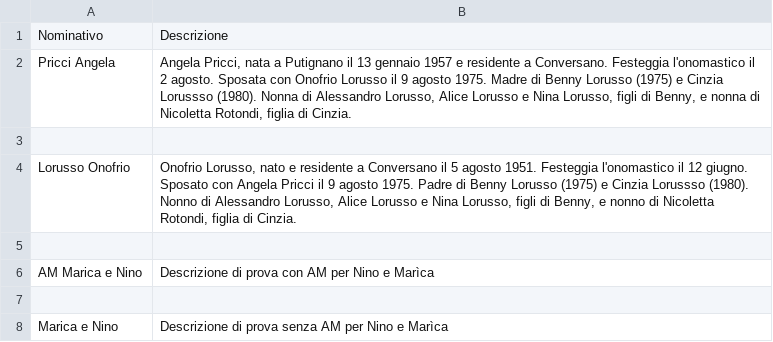
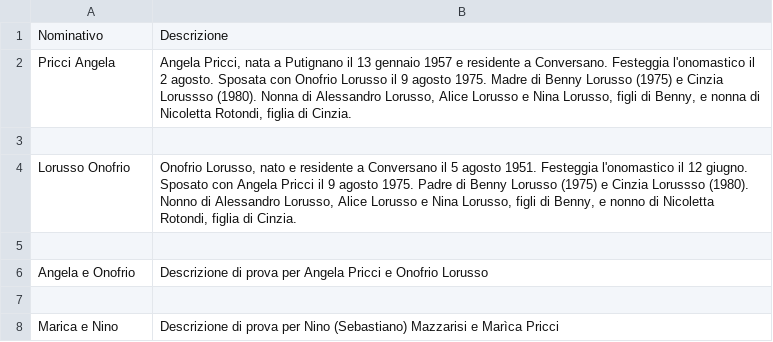
Before and after one commit to Sebastiano-Mazzarisi/Test, a CSV file: EventiDescrizioni.csv, drawn as a sheet.

Commit message:
Add files via upload

```diff
--- a/EventiDescrizioni.csv
+++ b/EventiDescrizioni.csv
@@ -5,4 +5,4 @@ Nominativo, Descrizione
 
-"AM Marica e Nino", "Descrizione di prova con AM per Nino e Marìca"
+"Angela e Onofrio", "Descrizione di prova per Angela Pricci e Onofrio Lorusso"
 
-"Marica e Nino", "Descrizione di prova senza AM per Nino e Marìca"
+"Marica e Nino", "Descrizione di prova per Nino (Sebastiano) Mazzarisi e Marìca Pricci"
```
